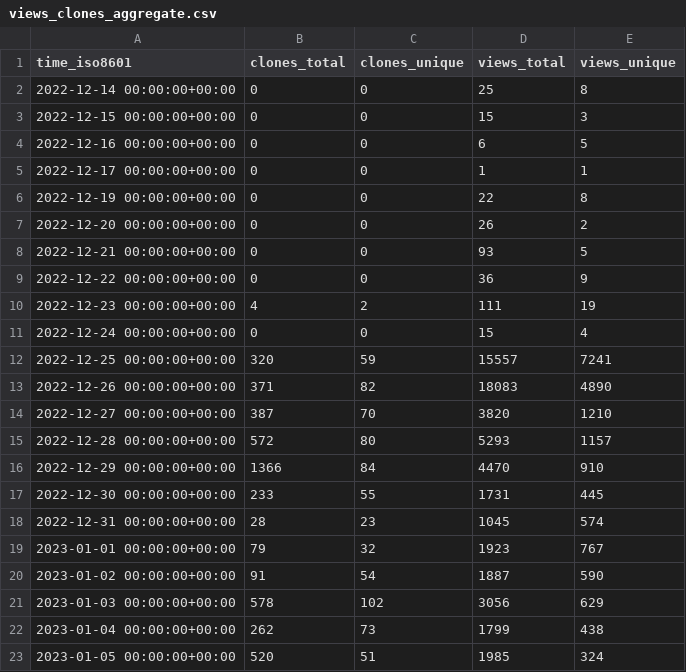
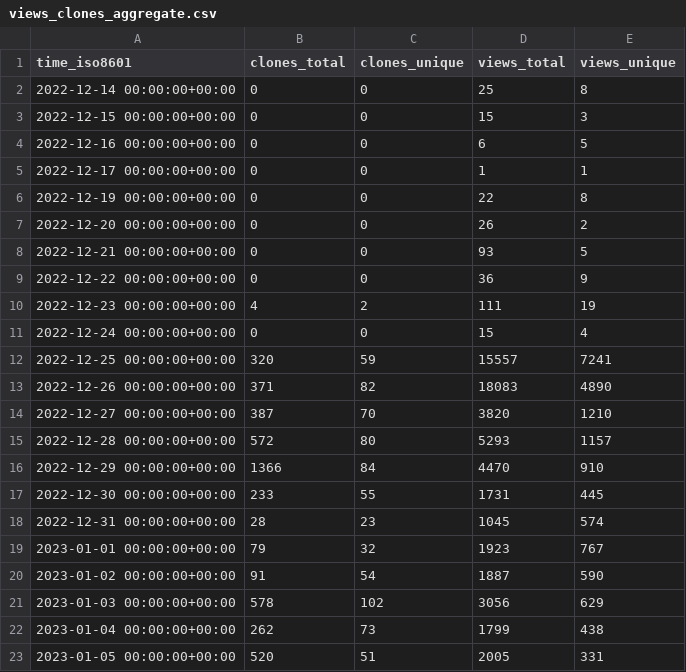
Before and after one commit to vikadata/StatusCheck, a CSV file: apitable/apitable/ghrs-data/views_clones_aggregate.csv, drawn as a sheet.

```diff
--- a/apitable/apitable/ghrs-data/views_clones_aggregate.csv
+++ b/apitable/apitable/ghrs-data/views_clones_aggregate.csv
@@ -22,2 +22,2 @@ time_iso8601,clones_total,clones_unique,views_total,views_unique
 2023-01-04 00:00:00+00:00,262,73,1799,438
-2023-01-05 00:00:00+00:00,520,51,1985,324
+2023-01-05 00:00:00+00:00,520,51,2005,331
```
Also changed, not shown: 1 other file.
